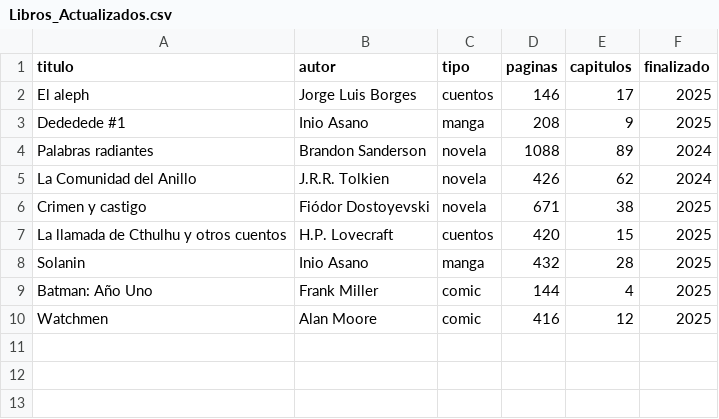
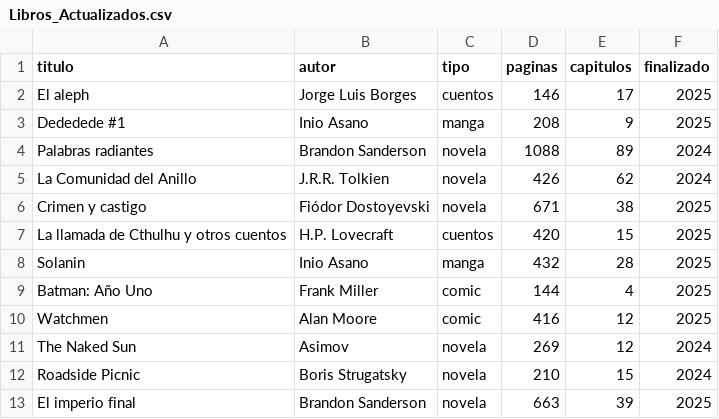
Before and after one commit to fstrike7/infovis, a CSV file: tp/Libros_Actualizados.csv, drawn as a sheet.

Commit message:
actualizado csv

```diff
--- a/tp/Libros_Actualizados.csv
+++ b/tp/Libros_Actualizados.csv
@@ -10 +10,4 @@ Batman: Año Uno,Frank Miller,comic,144,4,2025
 Watchmen,Alan Moore,comic,416,12,2025
+The Naked Sun,Asimov,novela,269,12,2024
+Roadside Picnic,Boris Strugatsky,novela,210,15,2024
+El imperio final,Brandon Sanderson,novela,663,39,2025
```
